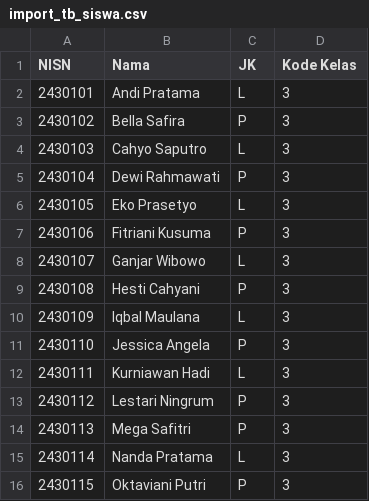
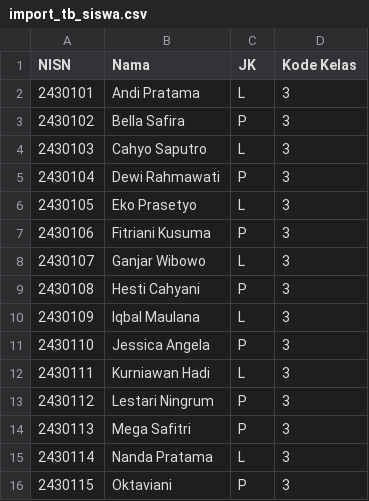
Before and after one commit to gylangsatria/E-VoteSiswa, a CSV file: import_tb_siswa.csv, drawn as a sheet.

```diff
--- a/import_tb_siswa.csv
+++ b/import_tb_siswa.csv
@@ -15,2 +15,2 @@ NISN,Nama,JK,Kode Kelas
 2430114,Nanda Pratama,L,3
-2430115,Oktaviani Putri,P,3
+2430115,Oktaviani,P,3
```
Also changed, not shown: 2 other files.
